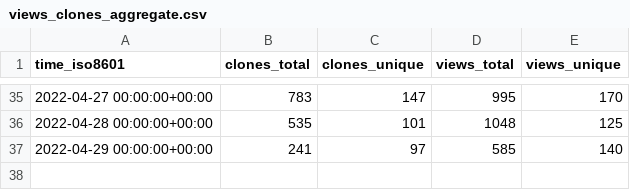
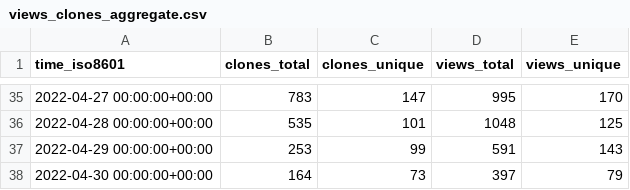
Before and after one commit to vinbrucelu/cli, a CSV file: ignite-hq/cli/ghrs-data/views_clones_aggregate.csv, drawn as a sheet; only a part is shown, gaps mark what is left out.

```diff
--- a/ignite-hq/cli/ghrs-data/views_clones_aggregate.csv
+++ b/ignite-hq/cli/ghrs-data/views_clones_aggregate.csv
@@ -36,2 +36,3 @@ time_iso8601,clones_total,clones_unique,views_total,views_unique
 2022-04-28 00:00:00+00:00,535,101,1048,125
-2022-04-29 00:00:00+00:00,241,97,585,140
+2022-04-29 00:00:00+00:00,253,99,591,143
+2022-04-30 00:00:00+00:00,164,73,397,79
```
Also changed, not shown: 1 other file.
